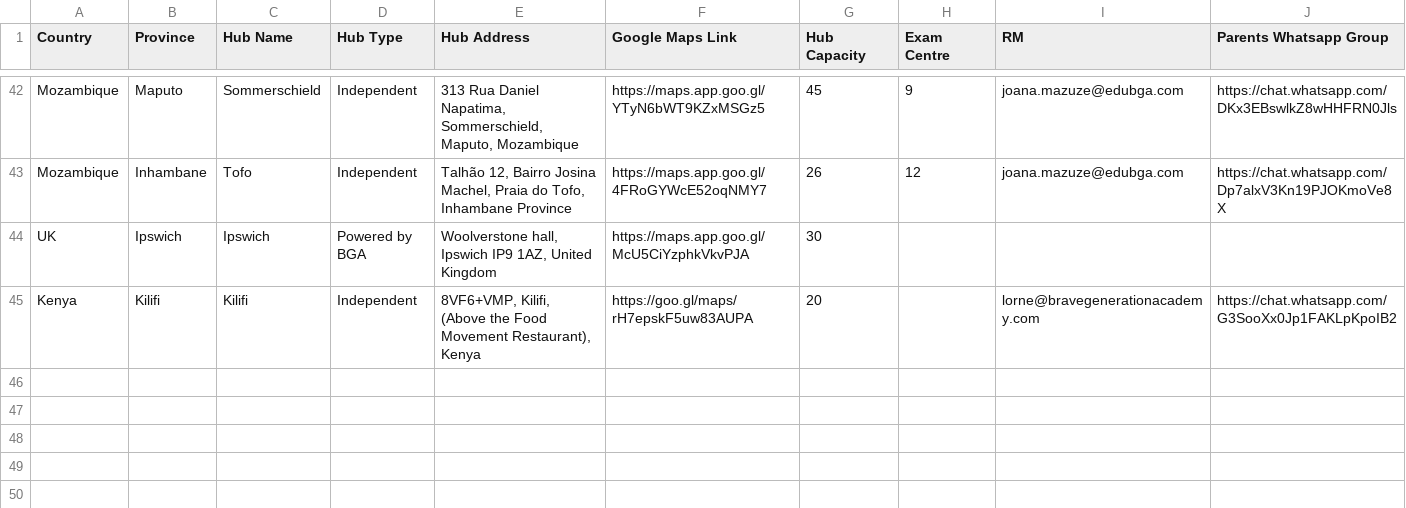
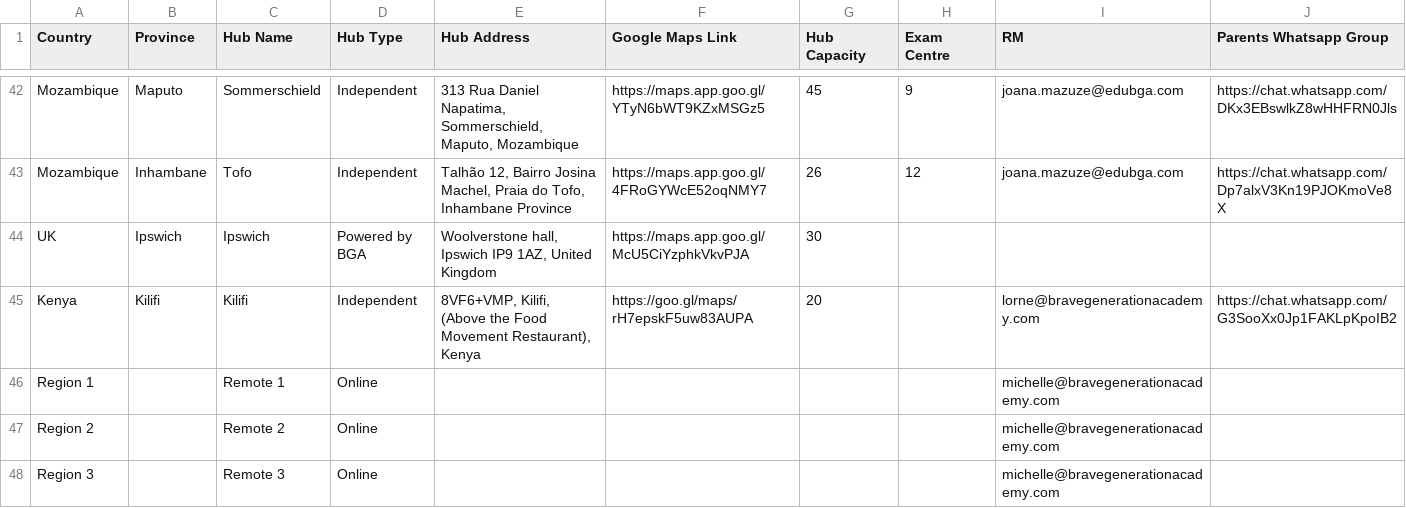
Before and after one commit to xicofigueiredo/worktools, a CSV file: lib/tasks/hubs.csv, drawn as a sheet; only a part is shown, gaps mark what is left out.

```diff
--- a/lib/tasks/hubs.csv
+++ b/lib/tasks/hubs.csv
@@ -45 +45,4 @@ UK;Ipswich;Ipswich;Powered by BGA;Woolverstone hall, Ipswich IP9 1AZ, United Kin
 Kenya;Kilifi;Kilifi;Independent;8VF6+VMP, Kilifi, (Above the Food Movement Restaurant), Kenya;https://goo.gl/maps/rH7epskF5uw83AUPA;20;;lorne@bravegenerationacademy.com;https://chat.whatsapp.com/G3SooXx0Jp1FAKLpKpoIB2
+Region 1;;Remote 1;Online;;;;;michelle@bravegenerationacademy.com;
+Region 2;;Remote 2;Online;;;;;michelle@bravegenerationacademy.com;
+Region 3;;Remote 3;Online;;;;;michelle@bravegenerationacademy.com;
```
Also changed, not shown: 2 other files.
